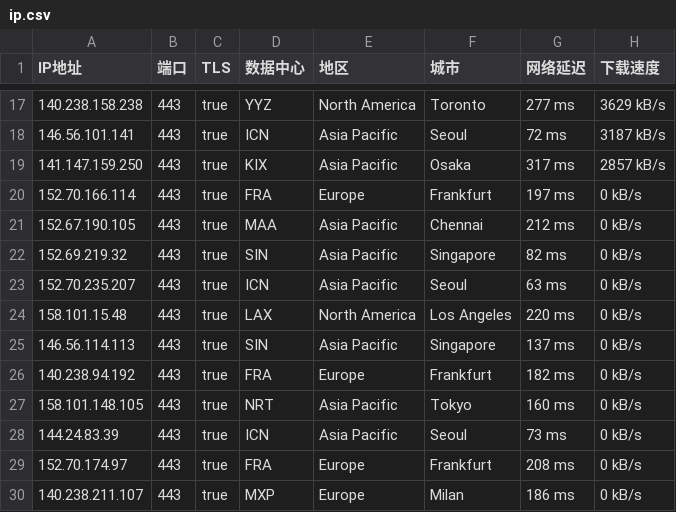
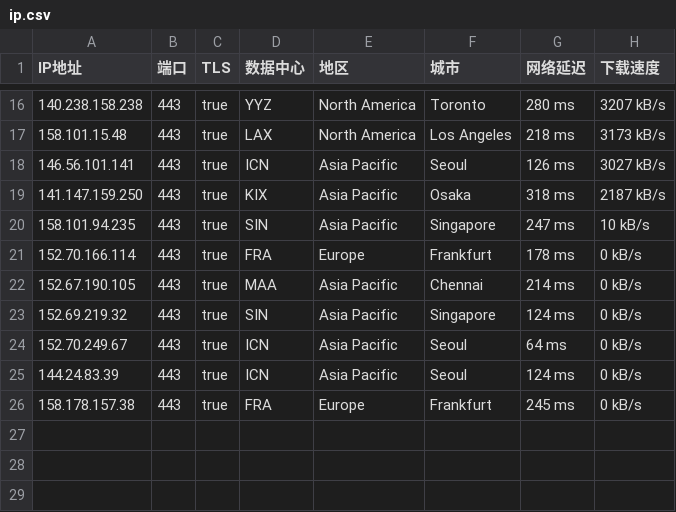
Before and after one commit to ailx1101/Cloudflare-IP-SpeedTest, a CSV file: ip.csv, drawn as a sheet; only a part is shown, gaps mark what is left out; the diff covers the shown part only.

```diff
--- a/ip.csv
+++ b/ip.csv
@@ -17,14 +16,11 @@ IP地址,端口,TLS,数据中心,地区,城市,网络延迟,下载速度
-140.238.158.238,443,true,YYZ,North America,Toronto,277 ms,3629 kB/s
-146.56.101.141,443,true,ICN,Asia Pacific,Seoul,72 ms,3187 kB/s
-141.147.159.250,443,true,KIX,Asia Pacific,Osaka,317 ms,2857 kB/s
-152.70.166.114,443,true,FRA,Europe,Frankfurt,197 ms,0 kB/s
-152.67.190.105,443,true,MAA,Asia Pacific,Chennai,212 ms,0 kB/s
-152.69.219.32,443,true,SIN,Asia Pacific,Singapore,82 ms,0 kB/s
-152.70.235.207,443,true,ICN,Asia Pacific,Seoul,63 ms,0 kB/s
-158.101.15.48,443,true,LAX,North America,Los Angeles,220 ms,0 kB/s
-146.56.114.113,443,true,SIN,Asia Pacific,Singapore,137 ms,0 kB/s
-140.238.94.192,443,true,FRA,Europe,Frankfurt,182 ms,0 kB/s
-158.101.148.105,443,true,NRT,Asia Pacific,Tokyo,160 ms,0 kB/s
-144.24.83.39,443,true,ICN,Asia Pacific,Seoul,73 ms,0 kB/s
-152.70.174.97,443,true,FRA,Europe,Frankfurt,208 ms,0 kB/s
-140.238.211.107,443,true,MXP,Europe,Milan,186 ms,0 kB/s
+140.238.158.238,443,true,YYZ,North America,Toronto,280 ms,3207 kB/s
+158.101.15.48,443,true,LAX,North America,Los Angeles,218 ms,3173 kB/s
+146.56.101.141,443,true,ICN,Asia Pacific,Seoul,126 ms,3027 kB/s
+141.147.159.250,443,true,KIX,Asia Pacific,Osaka,318 ms,2187 kB/s
+158.101.94.235,443,true,SIN,Asia Pacific,Singapore,247 ms,10 kB/s
+152.70.166.114,443,true,FRA,Europe,Frankfurt,178 ms,0 kB/s
+152.67.190.105,443,true,MAA,Asia Pacific,Chennai,214 ms,0 kB/s
+152.69.219.32,443,true,SIN,Asia Pacific,Singapore,124 ms,0 kB/s
+152.70.249.67,443,true,ICN,Asia Pacific,Seoul,64 ms,0 kB/s
+144.24.83.39,443,true,ICN,Asia Pacific,Seoul,124 ms,0 kB/s
+158.178.157.38,443,true,FRA,Europe,Frankfurt,245 ms,0 kB/s
```
Also changed, not shown: 6 added rows, 7 removed rows and 21 edited cells elsewhere in this file.
